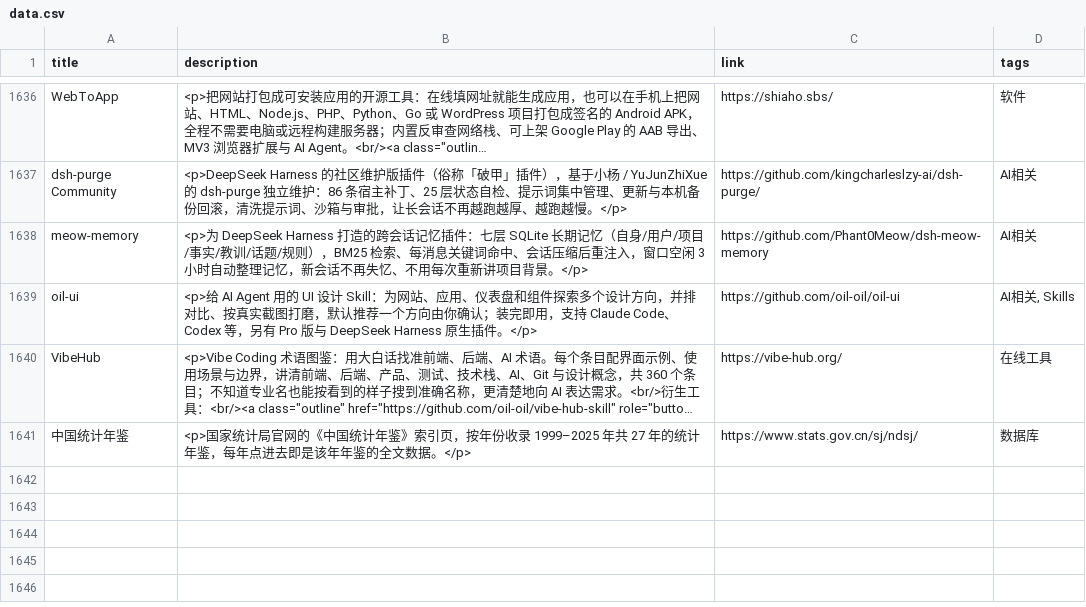
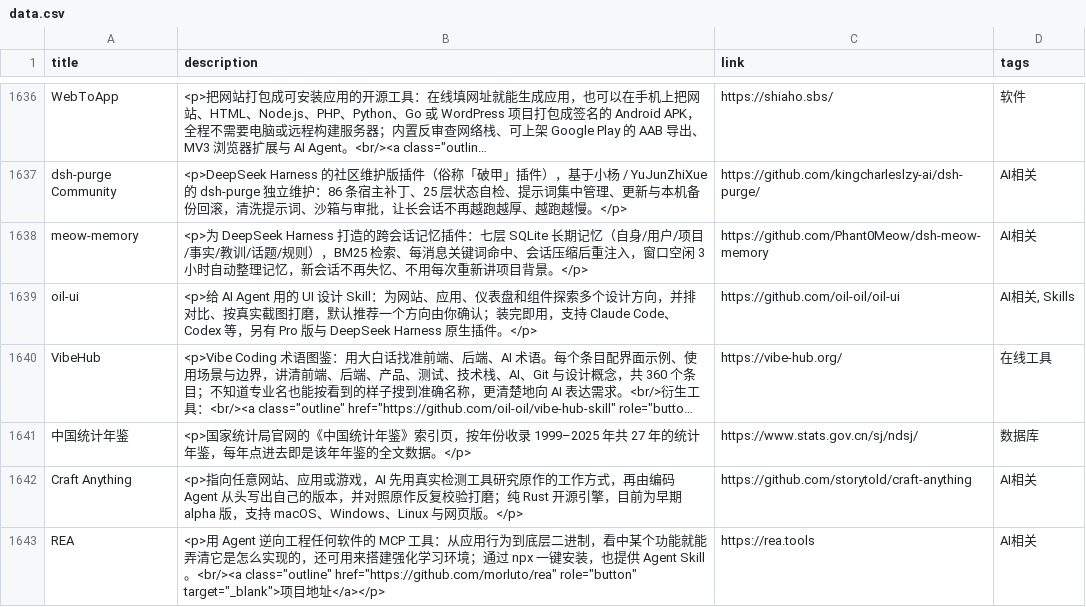
Before and after one commit to Mengmo03/sources, a CSV file: data/data.csv, drawn as a sheet; only a part is shown, gaps mark what is left out; long unchanged cells end in …; the diff names each change by its address in the sheet, - before the commit and + after, or states it on an @@ line.

Commit message:
新增 Craft Anything、REA；Last update 26/11/09

```diff
--- a/data/data.csv
+++ b/data/data.csv
+row 1642: Craft Anything | <p>指向任意网站、应用或游戏，AI 先用真实检测工具研究原作的工作方式，再由编码 Agent 从头写出自己的版本，并对照原作反复校验打磨；纯 Rust 开源引擎，目前为早期 alpha 版，支持 macOS、Windows、Linux 与网页版。</p> | https://github.com/storytold/craft-anything | AI相关
+row 1643: REA | <p>用 Agent 逆向工程任何软件的 MCP 工具：从应用行为到底层二进制，看中某个功能就能弄清它是怎么实现的，还可用来搭建强化学习环境；通过 npx 一键安装，也提供 Agent Skill。<br/><a class="outline" href="https://github.com/morluto/rea" role="button" target="_blank">项目地址</a></p> | https://rea.tools | AI相关
```
Also changed, not shown: 1 other file.
